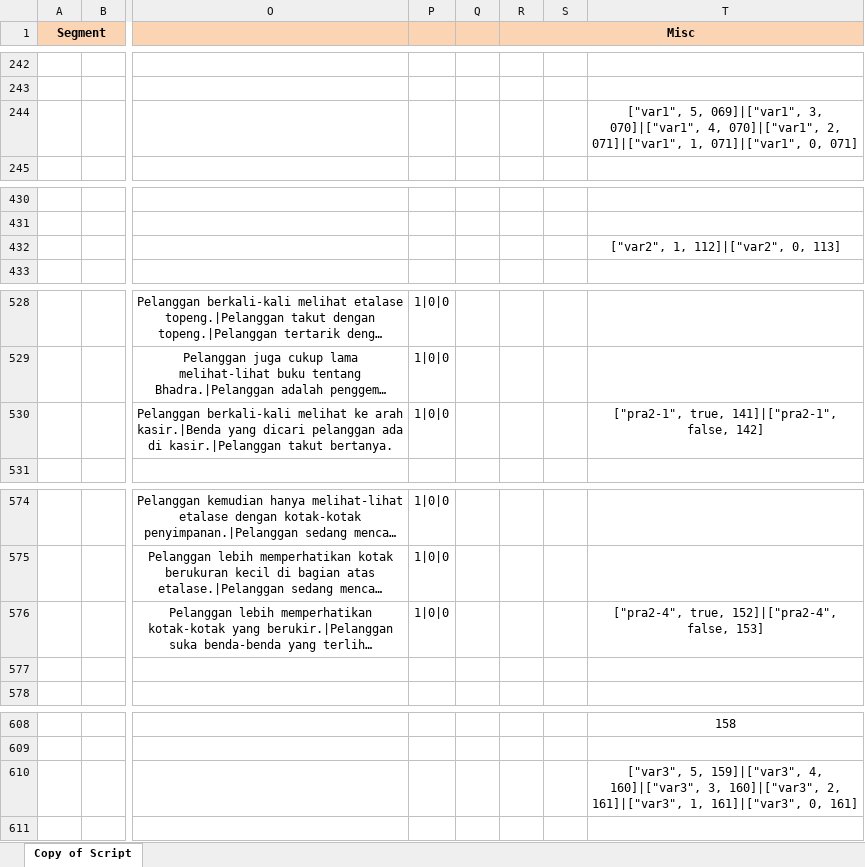
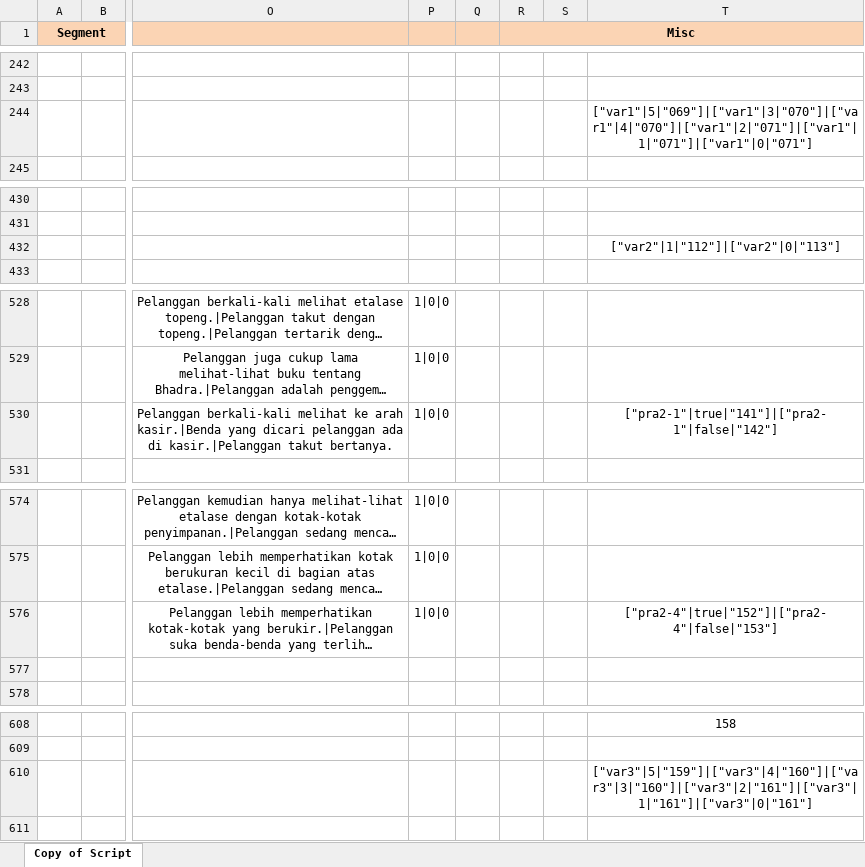
Before and after one commit to viveljs/viveljs, an Excel workbook: VivelDialog.xlsx, sheet Copy of Script, drawn as a sheet; only a part is shown, gaps mark what is left out; long unchanged cells end in …; values as stored, in another font and other column widths than the file's, no borders; the diff names each change by its address in the sheet, - before the commit and + after, or states it on an @@ line.

Commit message:
next scene changes

```diff
--- a/VivelDialog.xlsx (sheet Copy of Script)
+++ b/VivelDialog.xlsx (sheet Copy of Script)
-T244: ["var1", 5, 069]|["var1", 3, 070]|["var1", 4, 070]|["var1", 2, 071]|["var1", 1, 071]|["var1", 0, 071]
+T244: ["var1"|5|"069"]|["var1"|3|"070"]|["var1"|4|"070"]|["var1"|2|"071"]|["var1"|1|"071"]|["var1"|0|"071"]
-T432: ["var2", 1, 112]|["var2", 0, 113]
+T432: ["var2"|1|"112"]|["var2"|0|"113"]
-T530: ["pra2-1", true, 141]|["pra2-1", false, 142]
+T530: ["pra2-1"|true|"141"]|["pra2-1"|false|"142"]
-T576: ["pra2-4", true, 152]|["pra2-4", false, 153]
+T576: ["pra2-4"|true|"152"]|["pra2-4"|false|"153"]
-T610: ["var3", 5, 159]|["var3", 4, 160]|["var3", 3, 160]|["var3", 2, 161]|["var3", 1, 161]|["var3", 0, 161]
+T610: ["var3"|5|"159"]|["var3"|4|"160"]|["var3"|3|"160"]|["var3"|2|"161"]|["var3"|1|"161"]|["var3"|0|"161"]
```
